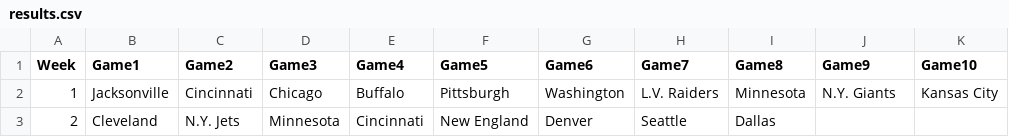
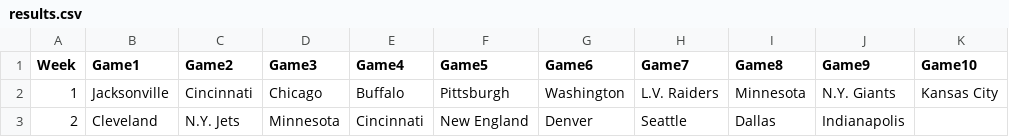
Before and after one commit to blakeweaver17-del/NFL-Pick-em, a CSV file: results.csv, drawn as a sheet.

Commit message:
Update results.csv

```diff
--- a/results.csv
+++ b/results.csv
@@ -2,2 +2,2 @@ Week,Game1,Game2,Game3,Game4,Game5,Game6,Game7,Game8,Game9,Game10
 1,Jacksonville, Cincinnati, Chicago, Buffalo, Pittsburgh, Washington, L.V. Raiders, Minnesota, N.Y. Giants, Kansas City
-2,Cleveland, N.Y. Jets, Minnesota, Cincinnati, New England, Denver, Seattle, Dallas
+2,Cleveland, N.Y. Jets, Minnesota, Cincinnati, New England, Denver, Seattle, Dallas, Indianapolis
```
